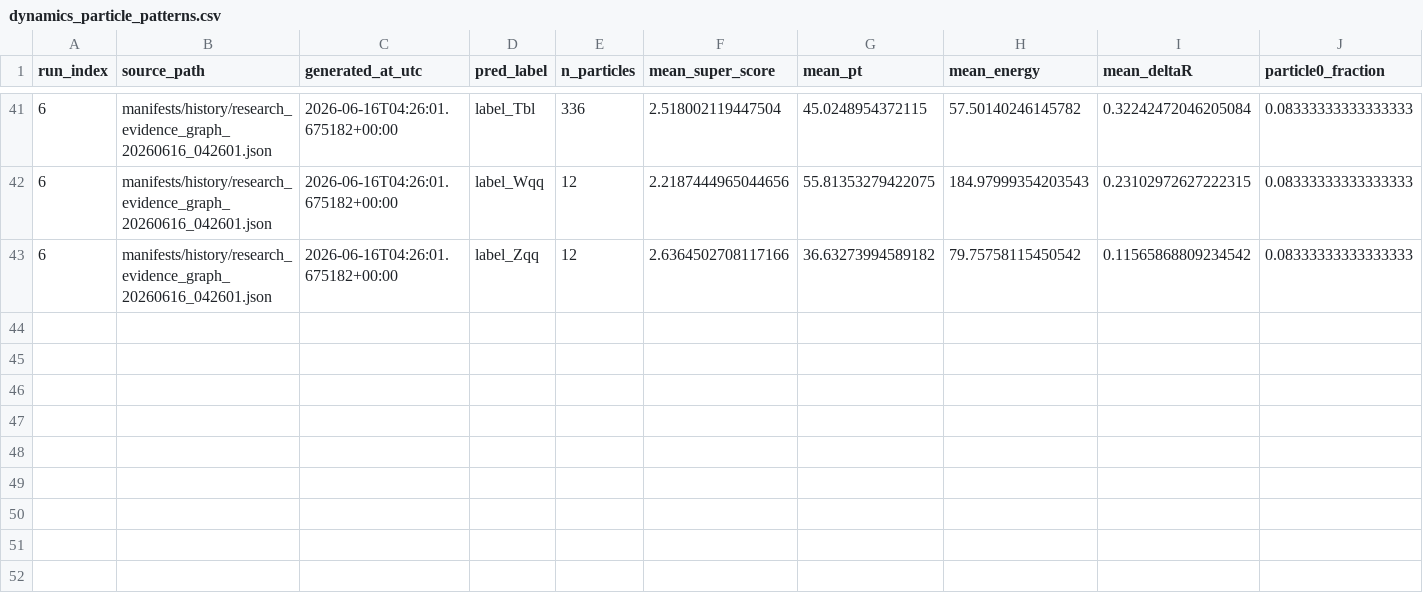
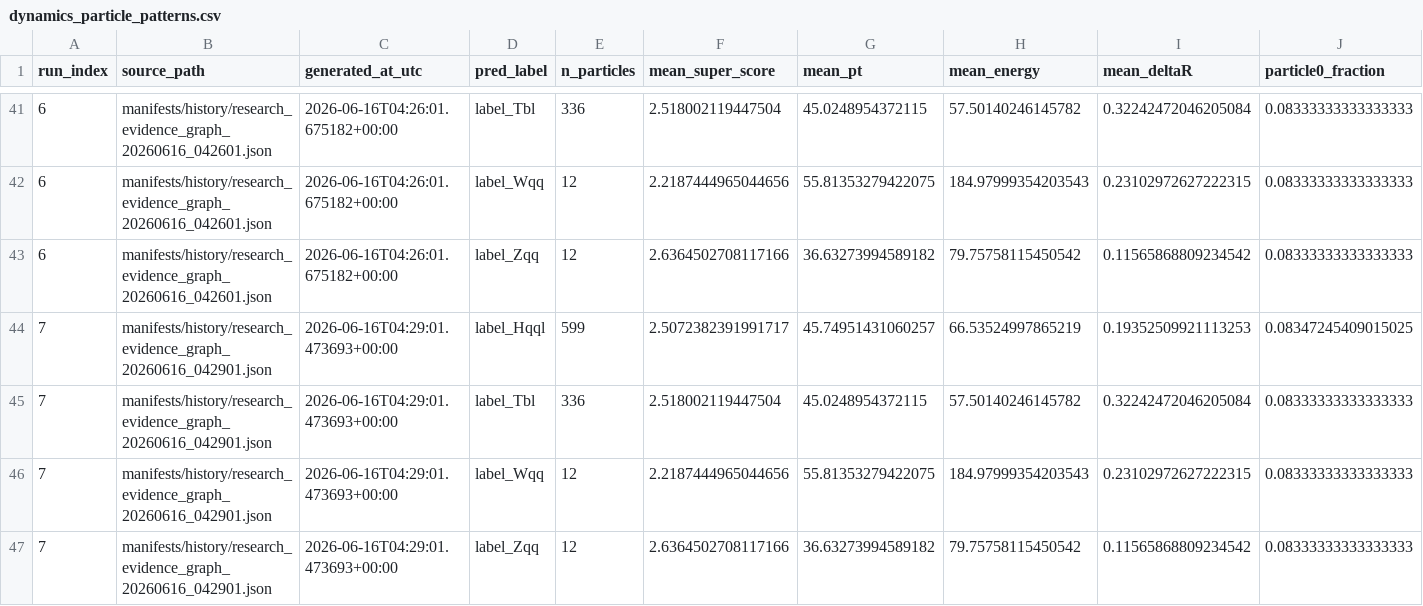
Before and after one commit to maxwelhelp/matrix_unified_system_particals, a CSV file: reports/latest/tables/dynamics_particle_patterns.csv, drawn as a sheet; only a part is shown, gaps mark what is left out; rows hold the shown columns only; the diff names each change by its address in the sheet, - before the commit and + after, or states it on an @@ line.

```diff
--- a/reports/latest/tables/dynamics_particle_patterns.csv
+++ b/reports/latest/tables/dynamics_particle_patterns.csv
+row 44: 7 | manifests/history/research_evidence_graph_20260616_042901.json | 2026-06-16T04:29:01.473693+00:00 | label_Hqql | 599 | 2.5072382391991717 | 45.74951431060257 | 66.53524997865219 | 0.19352509921113253 | 0.08347245409015025
+row 45: 7 | manifests/history/research_evidence_graph_20260616_042901.json | 2026-06-16T04:29:01.473693+00:00 | label_Tbl | 336 | 2.518002119447504 | 45.0248954372115 | 57.50140246145782 | 0.32242472046205084 | 0.08333333333333333
+row 46: 7 | manifests/history/research_evidence_graph_20260616_042901.json | 2026-06-16T04:29:01.473693+00:00 | label_Wqq | 12 | 2.2187444965044656 | 55.81353279422075 | 184.97999354203543 | 0.23102972627222315 | 0.08333333333333333
+row 47: 7 | manifests/history/research_evidence_graph_20260616_042901.json | 2026-06-16T04:29:01.473693+00:00 | label_Zqq | 12 | 2.6364502708117166 | 36.63273994589182 | 79.75758115450542 | 0.11565868809234542 | 0.08333333333333333
```
Also changed, not shown: reports/latest/tables/dynamics_hypotheses.csv, 3 other files.
